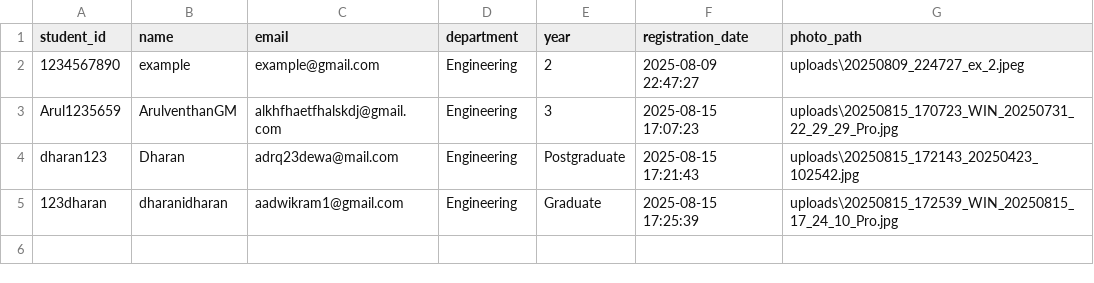
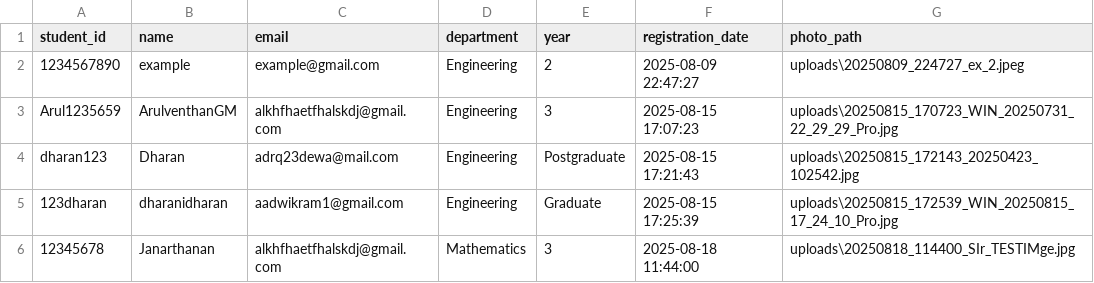
Before and after one commit to ArulventhanGM/Face-Recognition, a CSV file: data/students.csv, drawn as a sheet.

```diff
--- a/data/students.csv
+++ b/data/students.csv
@@ -5 +5,2 @@ dharan123,Dharan,adrq23dewa@mail.com,Engineering,Postgraduate,2025-08-15 17:21:4
 123dharan,dharanidharan,aadwikram1@gmail.com,Engineering,Graduate,2025-08-15 17:25:39,uploads\20250815_172539_WIN_20250815_17_24_10_Pro.jpg
+12345678,Janarthanan,alkhfhaetfhalskdj@gmail.com,Mathematics,3,2025-08-18 11:44:00,uploads\20250818_114400_SIr_TESTIMge.jpg
```
Also changed, not shown: data/attendance.csv, 9 other files.
